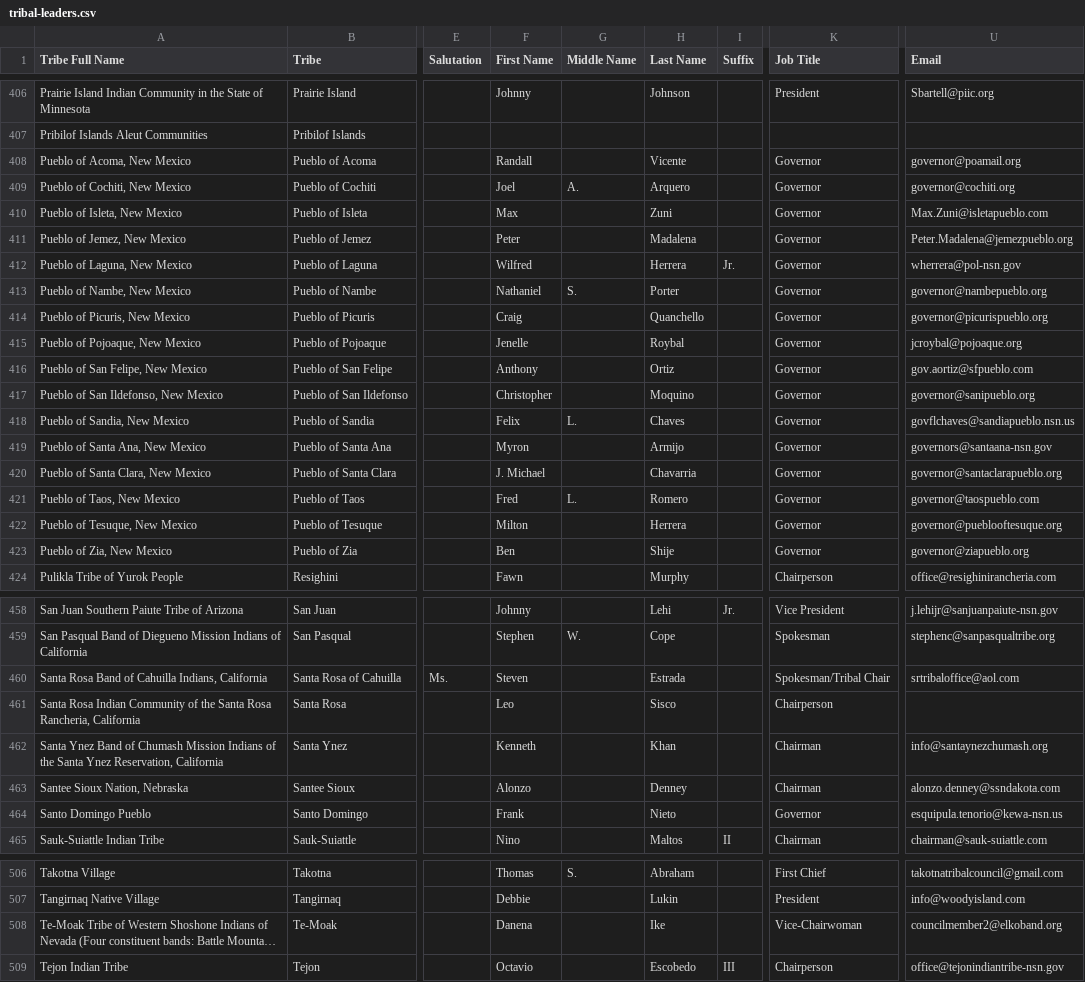
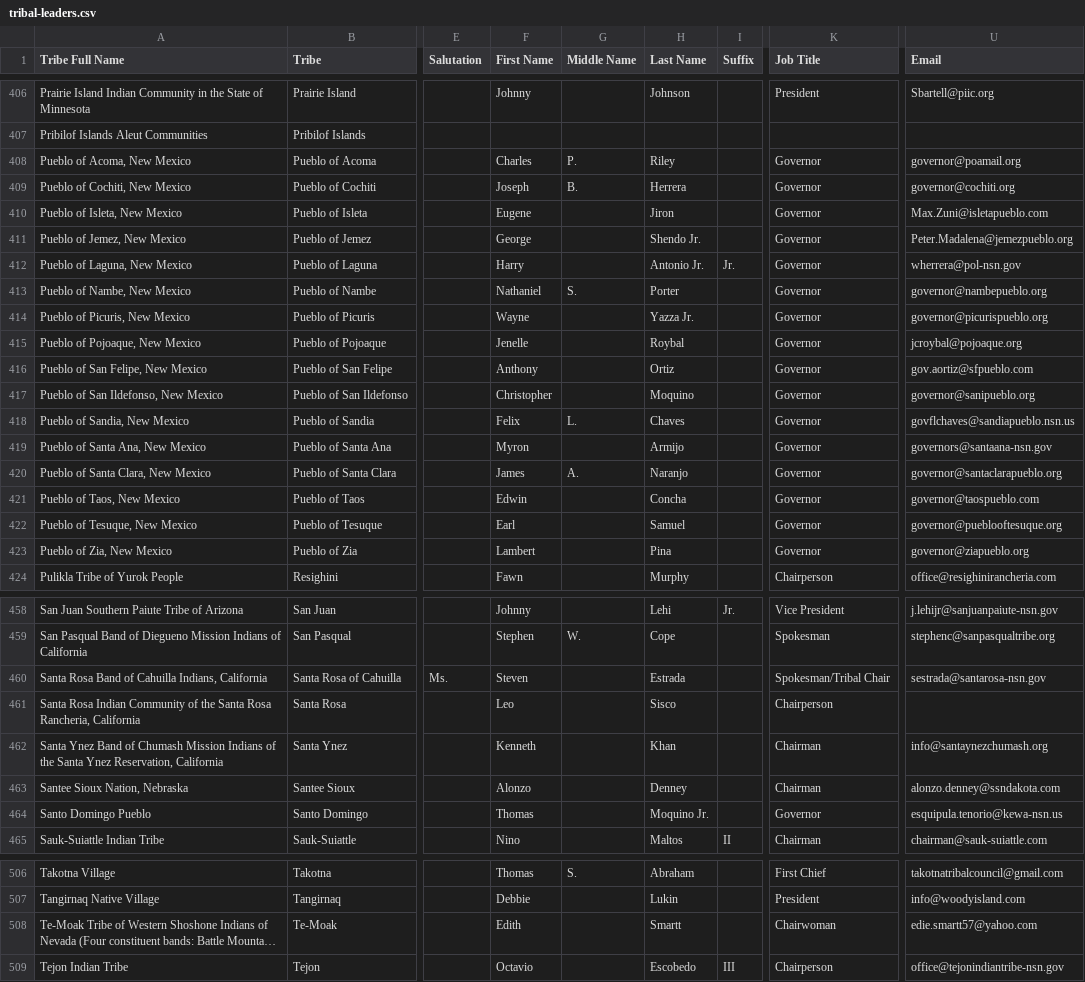
Before and after one commit to cisagov/flat-tribal-leaders, a CSV file: tribal-leaders.csv, drawn as a sheet; only a part is shown, gaps mark what is left out; long unchanged cells end in …; the diff covers the shown part only; the diff names each change by its address in the sheet, - before the commit and + after, or states it on an @@ line.

Commit message:
Flat: latest data (2025-01-28T06:13:04.925Z) {   "date": "2025-01-28T06:13:04.925Z",   "files": [     {       "name": "tribal-leaders.csv",       "deltaBytes": 10,       "source": "https://services1.arcgis.com/UxqqIfhng71wUT9x/arcgis/rest/services/TribalLeadership_Directory/FeatureServer/replicafilescache/TribalLeadership_Directory_-8807089639668789909.csv"     }   ] }

```diff
--- a/tribal-leaders.csv
+++ b/tribal-leaders.csv
-F408 (First Name): Randall
+F408 (First Name): Charles
-G408 (Middle Name): (empty)
+G408 (Middle Name): P.
-H408 (Last Name): Vicente
+H408 (Last Name): Riley
-F409 (First Name): Joel
+F409 (First Name): Joseph
-G409 (Middle Name): A.
+G409 (Middle Name): B.
-H409 (Last Name): Arquero
+H409 (Last Name): Herrera
-F410 (First Name): Max
+F410 (First Name): Eugene
-H410 (Last Name): Zuni
+H410 (Last Name): Jiron
-F411 (First Name): Peter
+F411 (First Name): George
-H411 (Last Name): Madalena
+H411 (Last Name): Shendo Jr.
-F412 (First Name): Wilfred
+F412 (First Name): Harry
-H412 (Last Name): Herrera
+H412 (Last Name): Antonio Jr.
-F414 (First Name): Craig
+F414 (First Name): Wayne
-H414 (Last Name): Quanchello
+H414 (Last Name): Yazza Jr.
-F420 (First Name): J. Michael
+F420 (First Name): James
-G420 (Middle Name): (empty)
+G420 (Middle Name): A.
-H420 (Last Name): Chavarria
+H420 (Last Name): Naranjo
-F421 (First Name): Fred
+F421 (First Name): Edwin
-G421 (Middle Name): L.
+G421 (Middle Name): (empty)
-H421 (Last Name): Romero
+H421 (Last Name): Concha
-F422 (First Name): Milton
+F422 (First Name): Earl
-H422 (Last Name): Herrera
+H422 (Last Name): Samuel
-F423 (First Name): Ben
+F423 (First Name): Lambert
-H423 (Last Name): Shije
+H423 (Last Name): Pina
-U460 (Email): srtribaloffice@aol.com
+U460 (Email): sestrada@santarosa-nsn.gov
-F464 (First Name): Frank
+F464 (First Name): Thomas
-H464 (Last Name): Nieto
+H464 (Last Name): Moquino Jr.
-F508 (First Name): Danena
+F508 (First Name): Edith
-H508 (Last Name): Ike
+H508 (Last Name): Smartt
-K508 (Job Title): Vice-Chairwoman
+K508 (Job Title): Chairwoman
-U508 (Email): councilmember2@elkoband.org
+U508 (Email): edie.smartt57@yahoo.com
```
Also changed, not shown: 9 edited cells elsewhere in this file.
